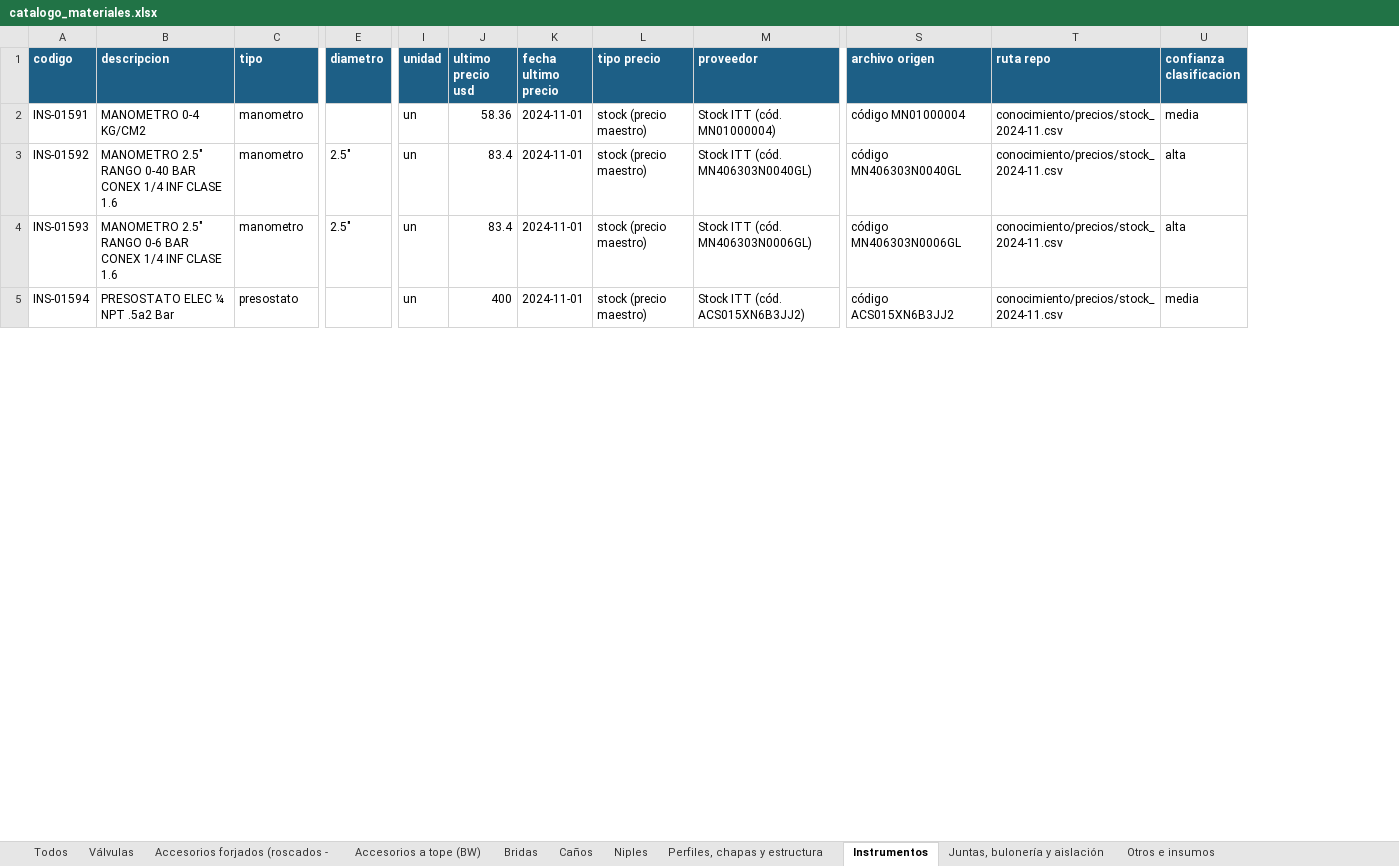
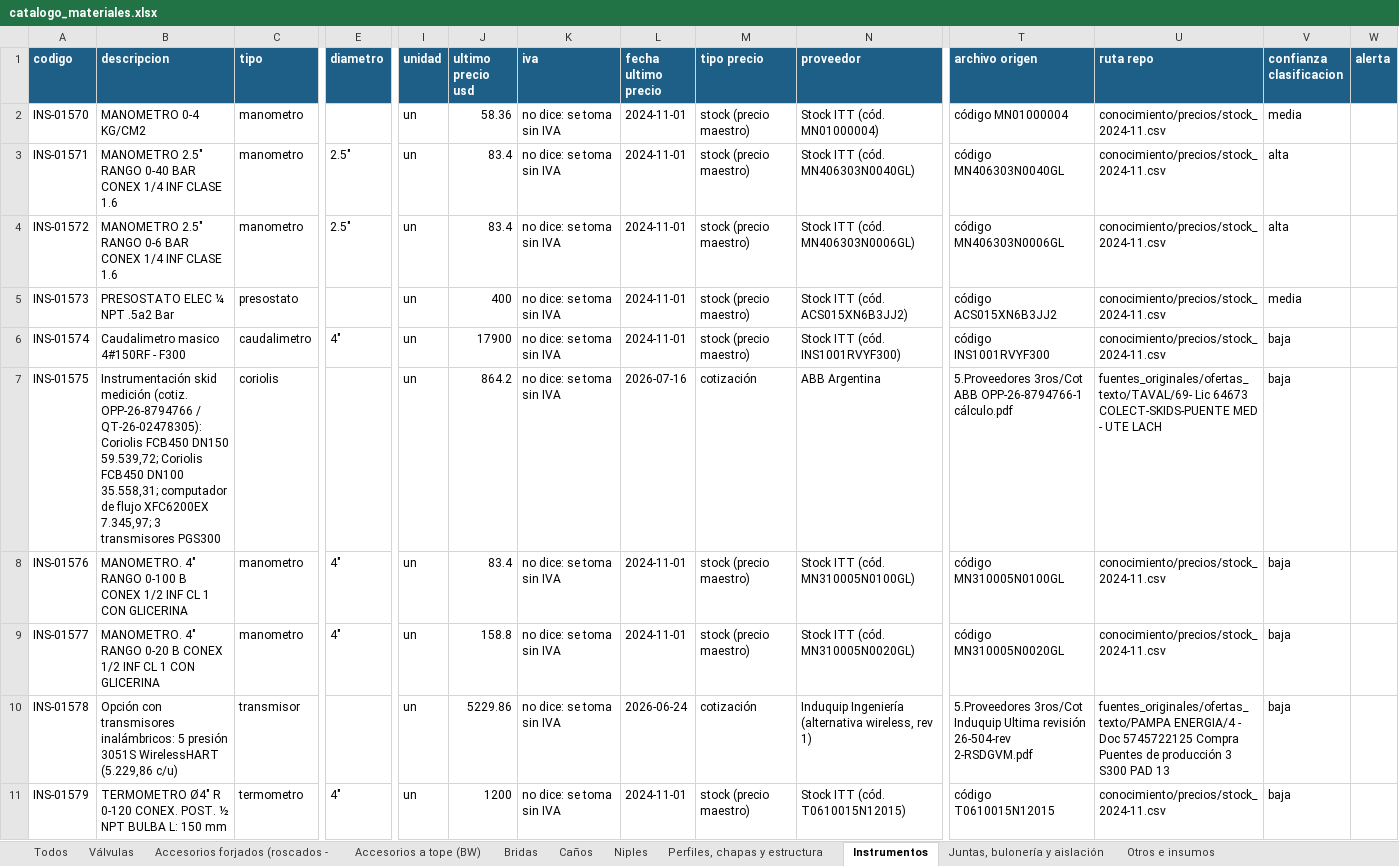
Before and after one commit to ricardoalvarezu2-cyber/cotizador-itt-2.0, an Excel workbook: conocimiento/precios/catalogo_materiales.xlsx, sheet Instrumentos, drawn as a sheet; only a part is shown, gaps mark what is left out; values as stored, in another font and other column widths than the file's, no borders; rows hold the shown columns only; the diff covers the shown part only; the diff names each change by its address in the sheet, - before the commit and + after, or states it on an @@ line.

```diff
--- a/conocimiento/precios/catalogo_materiales.xlsx (sheet Instrumentos)
+++ b/conocimiento/precios/catalogo_materiales.xlsx (sheet Instrumentos)
+column K (iva), rows 2-5: all no dice: se toma sin IVA
+column W (alerta), empty
-A2 (codigo): INS-01591
+A2 (codigo): INS-01570
-A3 (codigo): INS-01592
+A3 (codigo): INS-01571
-A4 (codigo): INS-01593
+A4 (codigo): INS-01572
-A5 (codigo): INS-01594
+A5 (codigo): INS-01573
+row 6: INS-01574 | Caudalimetro masico 4#150RF - F300 | caudalimetro | 4" | un | 17900 | no dice: se toma sin IVA | 2024-11-01 | stock (precio maestro) | Stock ITT (cód. INS1001RVYF300) | código INS1001RVYF300 | conocimiento/precios/stock_2024-11.csv | baja
+row 7: INS-01575 | Instrumentación skid medición (cotiz. OPP-26-8794766 / QT-26-02478305): Coriolis FCB450 DN150 59.539,72; Coriolis FCB450 DN100 35.558,31; computador de flujo XFC6200EX 7.345,97; 3 transmisores PGS300 | coriolis |  | un | 864.2 | no dice: se toma sin IVA | 2026-07-16 | cotización | ABB Argentina | 5.Proveedores 3ros/Cot ABB OPP-26-8794766-1 cálculo.pdf | fuentes_originales/ofertas_texto/TAVAL/69- Lic 64673 COLECT-SKIDS-PUENTE MED - UTE LACH | baja
+row 8: INS-01576 | MANOMETRO. 4" RANGO 0-100 B CONEX 1/2 INF CL 1 CON GLICERINA | manometro | 4" | un | 83.4 | no dice: se toma sin IVA | 2024-11-01 | stock (precio maestro) | Stock ITT (cód. MN310005N0100GL) | código MN310005N0100GL | conocimiento/precios/stock_2024-11.csv | baja
+row 9: INS-01577 | MANOMETRO. 4" RANGO 0-20 B CONEX 1/2 INF CL 1 CON GLICERINA | manometro | 4" | un | 158.8 | no dice: se toma sin IVA | 2024-11-01 | stock (precio maestro) | Stock ITT (cód. MN310005N0020GL) | código MN310005N0020GL | conocimiento/precios/stock_2024-11.csv | baja
+row 10: INS-01578 | Opción con transmisores inalámbricos: 5 presión 3051S WirelessHART (5.229,86 c/u) | transmisor |  | un | 5229.86 | no dice: se toma sin IVA | 2026-06-24 | cotización | Induquip Ingeniería (alternativa wireless, rev 1) | 5.Proveedores 3ros/Cot Induquip Ultima revisión 26-504-rev 2-RSDGVM.pdf | fuentes_originales/ofertas_texto/PAMPA ENERGIA/4 - Doc 5745722125 Compra Puentes de producción 3 S300 PAD 13 | baja
+row 11: INS-01579 | TERMOMETRO Ø4" R 0-120 CONEX. POST. ½ NPT BULBA L: 150 mm | termometro | 4" | un | 1200 | no dice: se toma sin IVA | 2024-11-01 | stock (precio maestro) | Stock ITT (cód. T0610015N12015) | código T0610015N12015 | conocimiento/precios/stock_2024-11.csv | baja
```
Also changed, not shown: 15 added rows, 20 removed rows and 30 edited cells elsewhere in this sheet, sheet Todos, sheet Accesorios a tope (BW), sheet Accesorios forjados (roscados -, sheet Otros e insumos, sheet Caños, sheet Juntas, bulonería y aislación, 4 more sheets, cotizaciones/COT26-1003-001_CAPEX_OQ8209/COT26-1003-001_CAPEX_OQ8209.xlsx, cotizaciones/COT26-1003-001_CAPEX_OQ8209/compras/COT26-1003-001_pedido_materiales_compras.xlsx, 25 other files.
